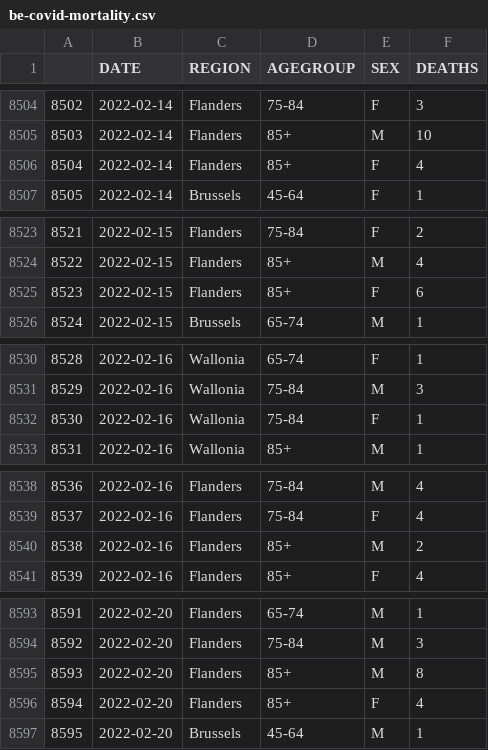
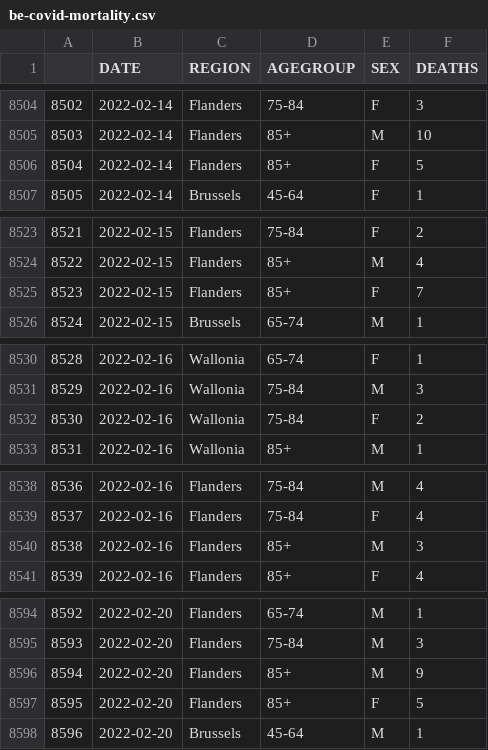
Before and after one commit to pschaus/covidatabe, a CSV file: static/csv/be-covid-mortality.csv, drawn as a sheet; only a part is shown, gaps mark what is left out; addresses are those after the commit; the diff covers the shown part only; the diff names each change by its address in the sheet, - before the commit and + after, or states it on an @@ line.

```diff
--- a/static/csv/be-covid-mortality.csv
+++ b/static/csv/be-covid-mortality.csv
-F8506 (DEATHS): 4
+F8506 (DEATHS): 5
-F8525 (DEATHS): 6
+F8525 (DEATHS): 7
-F8532 (DEATHS): 1
+F8532 (DEATHS): 2
-F8540 (DEATHS): 2
+F8540 (DEATHS): 3
@@ column A renumbered between rows 8586 and 8615 @@
-F8596 (DEATHS): 8
+F8596 (DEATHS): 9
-F8597 (DEATHS): 4
+F8597 (DEATHS): 5
```
Also changed, not shown: 14 added rows and 4 edited cells elsewhere in this file, static/csv/be-covid-provinces-all.csv, 8 other files.
